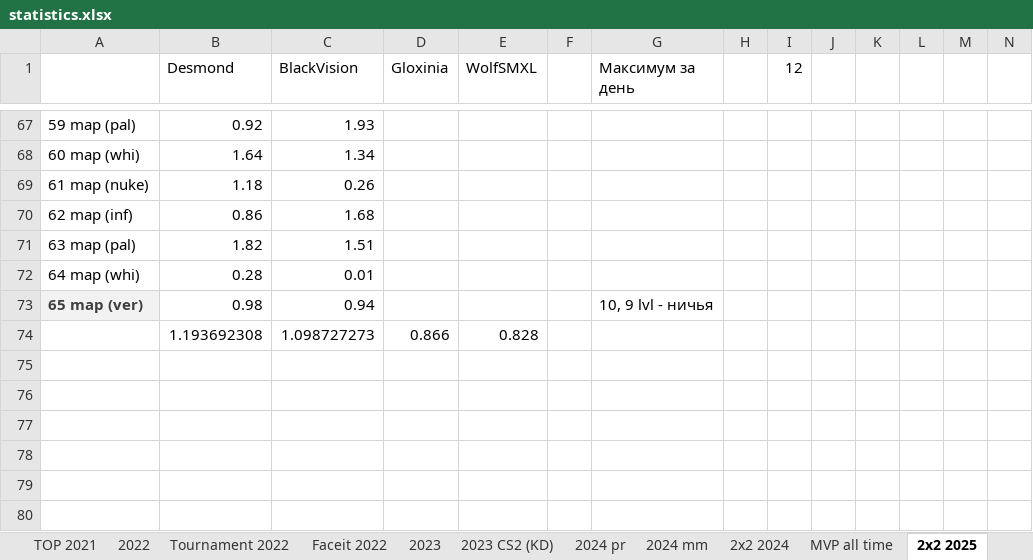
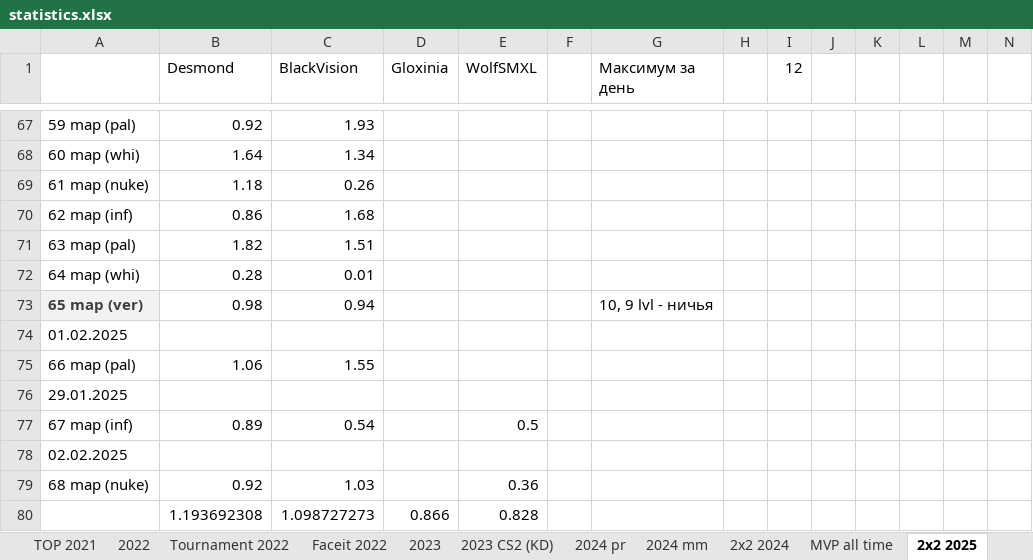
Before and after one commit to Geraque/stats-bot_v2, an Excel workbook: stats-bot_v2-app/src/main/resources/statistics.xlsx, sheet 2х2 2025, drawn as a sheet; only a part is shown, gaps mark what is left out; values as stored, in another font and other column widths than the file's, no borders; rows hold the shown columns only; the diff names each change by its address in the sheet, - before the commit and + after, or states it on an @@ line.

```diff
--- a/stats-bot_v2-app/src/main/resources/statistics.xlsx (sheet 2х2 2025)
+++ b/stats-bot_v2-app/src/main/resources/statistics.xlsx (sheet 2х2 2025)
+row 74: 01.02.2025
+row 75: 66 map (pal) | 1.06 | 1.55
+row 76: 29.01.2025
+row 77: 67 map (inf) | 0.89 | 0.54 |  | 0.5
+row 78: 02.02.2025
+row 79: 68 map (nuke) | 0.92 | 1.03 |  | 0.36
```
Also changed, not shown: sheet 2025 mm, sheet Premier 2025, formulas that keep their value, 11 other files.
